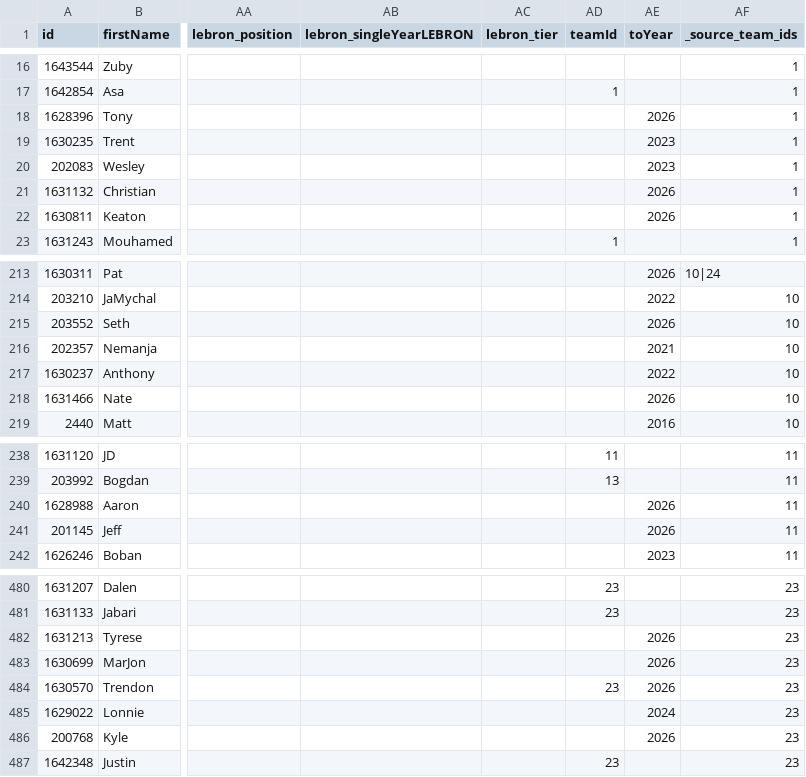
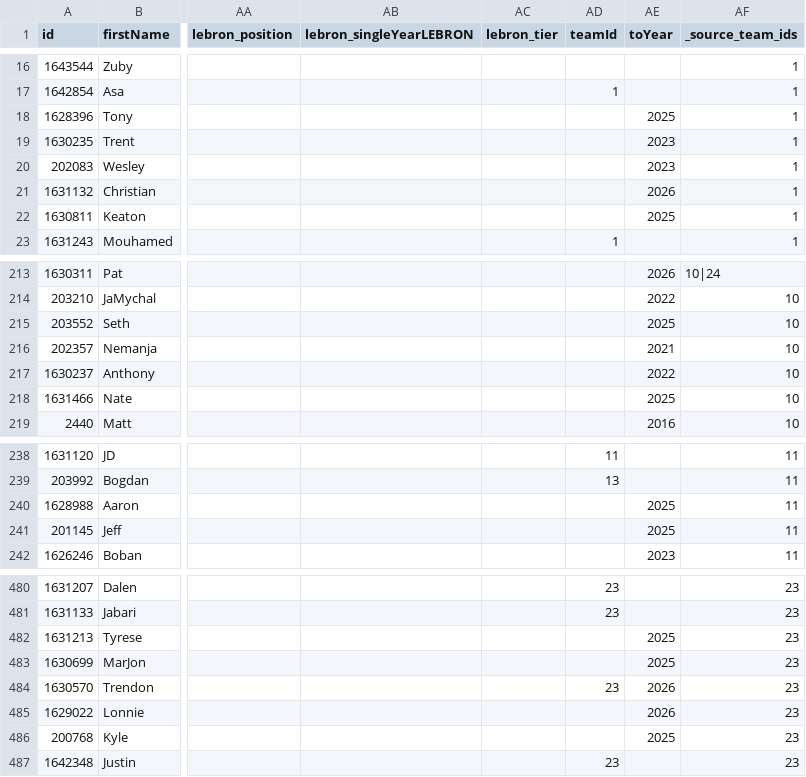
Before and after one commit to ankurbhatia28/nbacbaanalyzer, a CSV file: scraper/out/player.csv, drawn as a sheet; only a part is shown, gaps mark what is left out; the diff covers the shown part only; the diff names each change by its address in the sheet, - before the commit and + after, or states it on an @@ line.

```diff
--- a/scraper/out/player.csv
+++ b/scraper/out/player.csv
-AE18 (toYear): 2026
+AE18 (toYear): 2025
-AE22 (toYear): 2026
+AE22 (toYear): 2025
-AE215 (toYear): 2026
+AE215 (toYear): 2025
-AE218 (toYear): 2026
+AE218 (toYear): 2025
-AE240:AE241 (toYear): 2026
+AE240:AE241 (toYear): 2025
-AE482:AE483 (toYear): 2026
+AE482:AE483 (toYear): 2025
-AE485 (toYear): 2024
+AE485 (toYear): 2026
-AE486 (toYear): 2026
+AE486 (toYear): 2025
```
Also changed, not shown: 22 edited cells elsewhere in this file, scraper/out/contract_notes.csv, scraper/out/contract_totals.csv, 12 other files.
